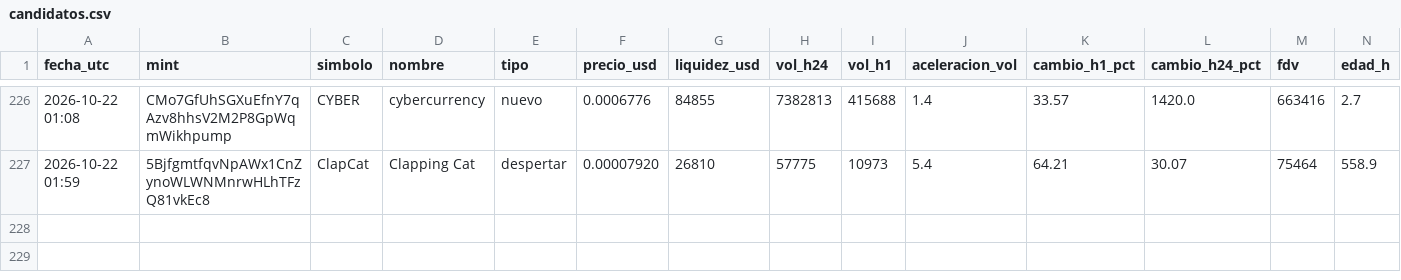
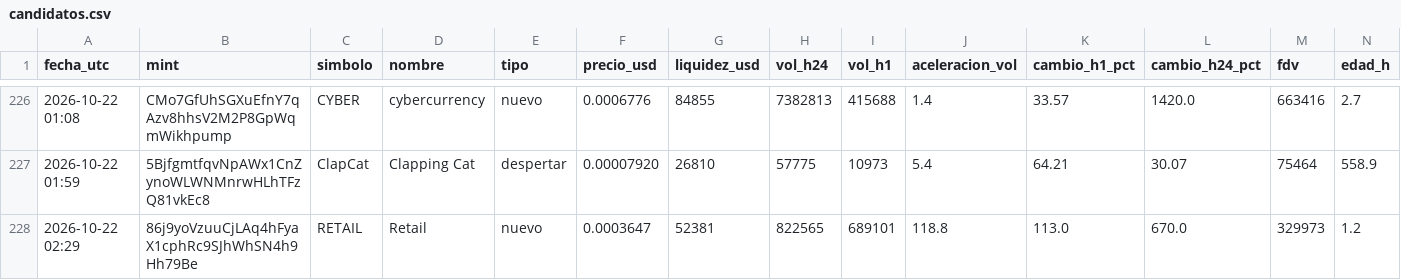
Before and after one commit to romeroyair9977-design/memecoins, a CSV file: data/candidatos.csv, drawn as a sheet; only a part is shown, gaps mark what is left out; rows hold the shown columns only; the diff names each change by its address in the sheet, - before the commit and + after, or states it on an @@ line.

```diff
--- a/data/candidatos.csv
+++ b/data/candidatos.csv
+row 228: 2026-10-22 02:29 | 86j9yoVzuuCjLAq4hFyaX1cphRc9SJhWhSN4h9Hh79Be | RETAIL | Retail | nuevo | 0.0003647 | 52381 | 822565 | 689101 | 118.8 | 113.0 | 670.0 | 329973 | 1.2
```
Also changed, not shown: data/paper_balance.csv, 1 other file.
